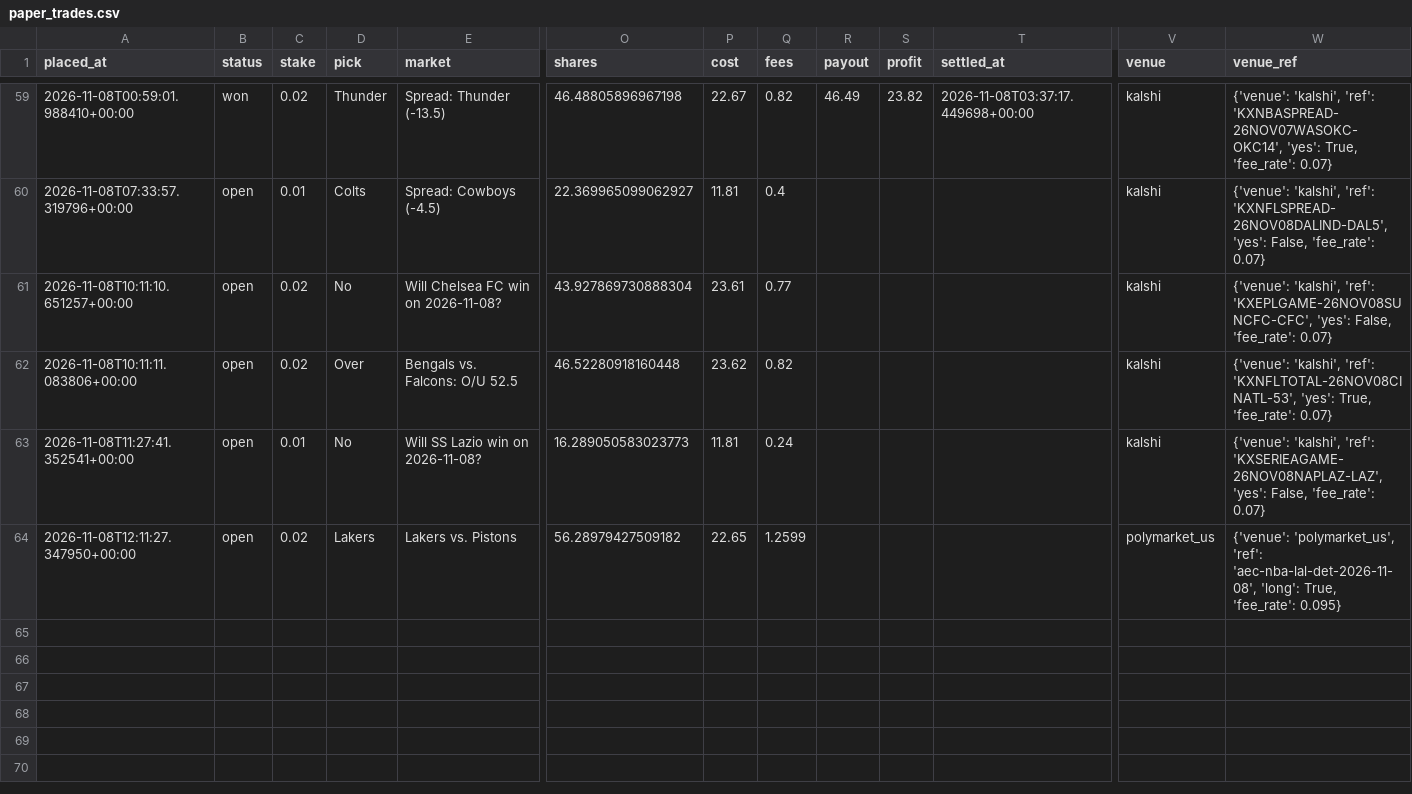
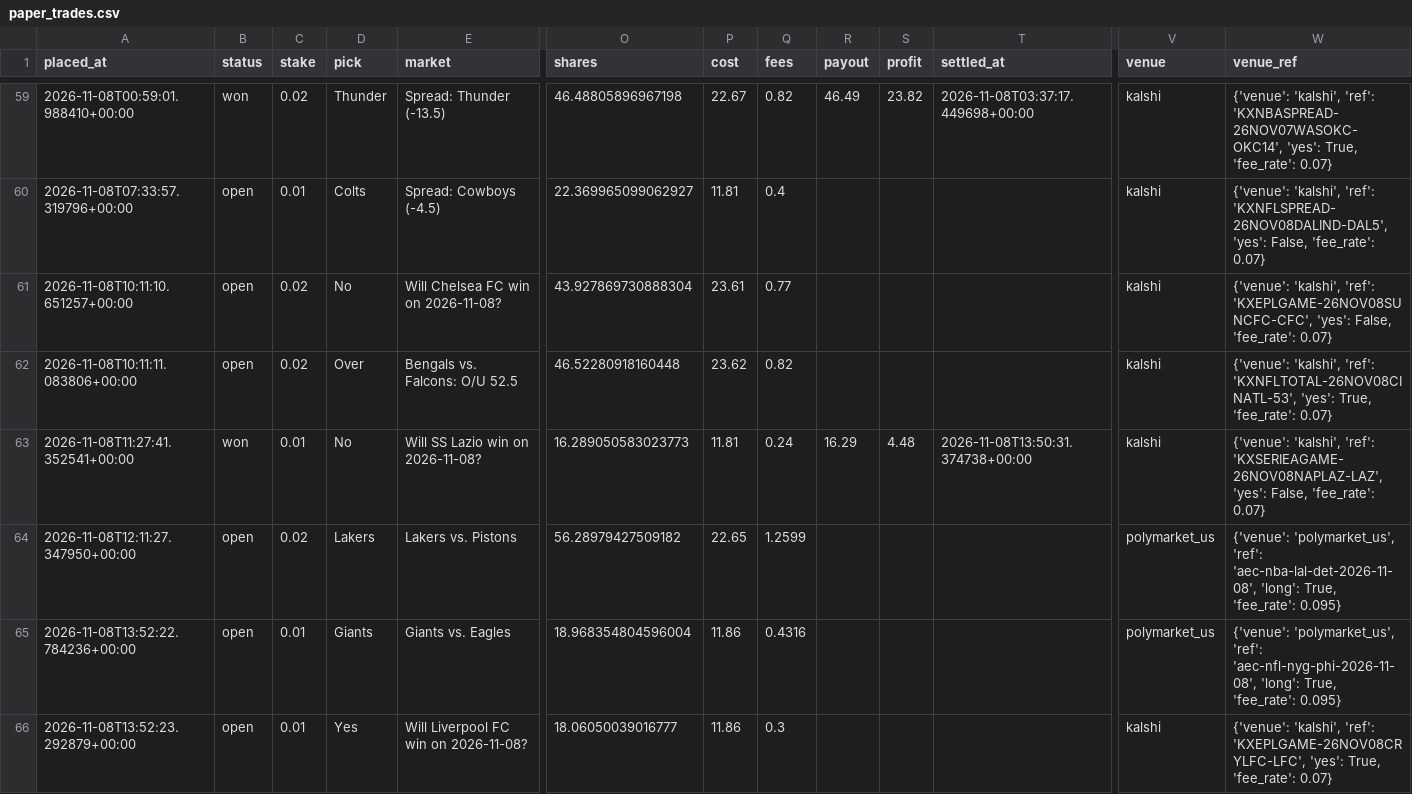
Before and after one commit to bhooder/Polymarket, a CSV file: paper_trades.csv, drawn as a sheet; only a part is shown, gaps mark what is left out; rows hold the shown columns only; the diff names each change by its address in the sheet, - before the commit and + after, or states it on an @@ line.

```diff
--- a/paper_trades.csv
+++ b/paper_trades.csv
-B63 (status): open
+B63 (status): won
-R63 (payout): (empty)
+R63 (payout): 16.29
-S63 (profit): (empty)
+S63 (profit): 4.48
-T63 (settled_at): (empty)
+T63 (settled_at): 2026-11-08T13:50:31.374738+00:00
+row 65: 2026-11-08T13:52:22.784236+00:00 | open | 0.01 | Giants | Giants vs. Eagles | 18.968354804596004 | 11.86 | 0.4316 |  |  |  | polymarket_us | {'venue': 'polymarket_us', 'ref': 'aec-nfl-nyg-phi-2026-11-08', 'long': True, 'fee_rate': 0.095}
+row 66: 2026-11-08T13:52:23.292879+00:00 | open | 0.01 | Yes | Will Liverpool FC win on 2026-11-08? | 18.06050039016777 | 11.86 | 0.3 |  |  |  | kalshi | {'venue': 'kalshi', 'ref': 'KXEPLGAME-26NOV08CRYLFC-LFC', 'yes': True, 'fee_rate': 0.07}
```
Also changed, not shown: live_trades.csv, paper_trades_b.csv, 8 other files.
